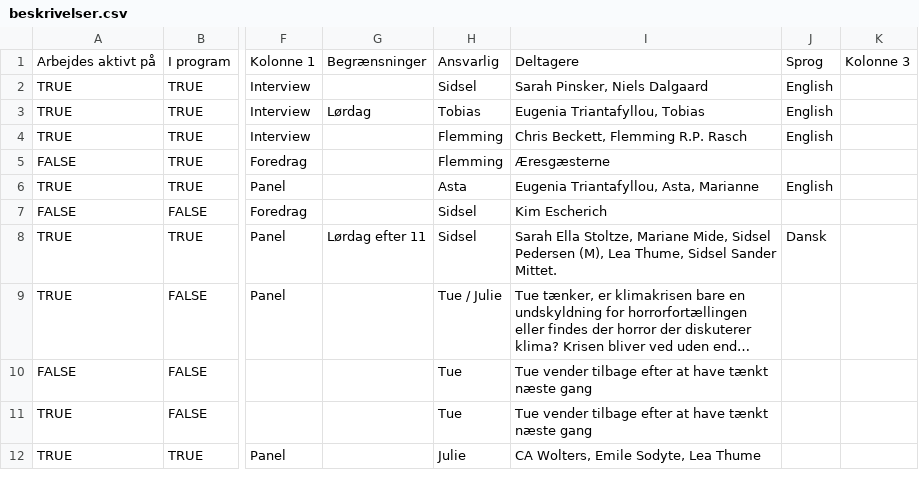
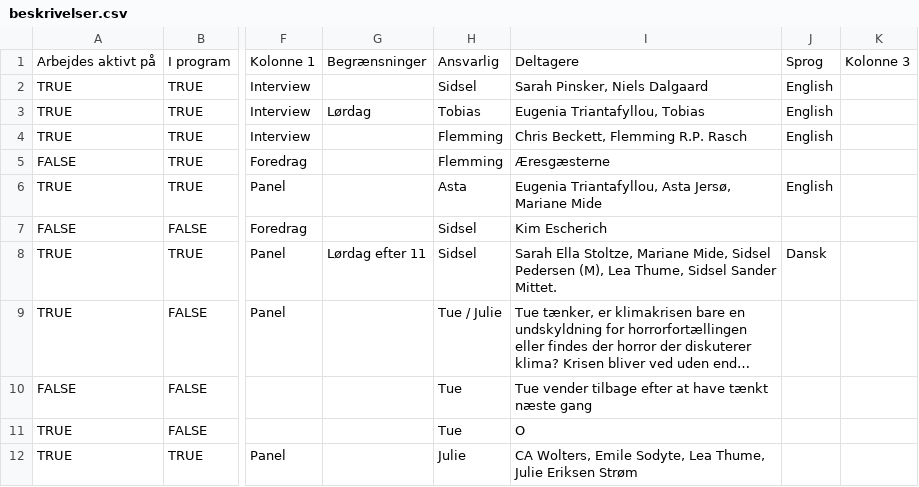
Before and after one commit to sstoltze/fantasticon-conclar, a CSV file: scripts/beskrivelser.csv, drawn as a sheet; only a part is shown, gaps mark what is left out; long unchanged cells end in …; the diff covers the shown part only; the diff names each change by its address in the sheet, - before the commit and + after, or states it on an @@ line.

```diff
--- a/scripts/beskrivelser.csv
+++ b/scripts/beskrivelser.csv
-I6: Eugenia Triantafyllou, Asta, Marianne
+I6: Eugenia Triantafyllou, Asta Jersø, Mariane Mide
-I11: Tue vender tilbage efter at have tænkt næste gang
+I11: O
-I12: …Sodyte, Lea Thume
+I12: …Sodyte, Lea Thume, Julie Eriksen Strøm
```
Also changed, not shown: 8 edited cells elsewhere in this file, scripts/tidsplan.csv, 3 other files.
